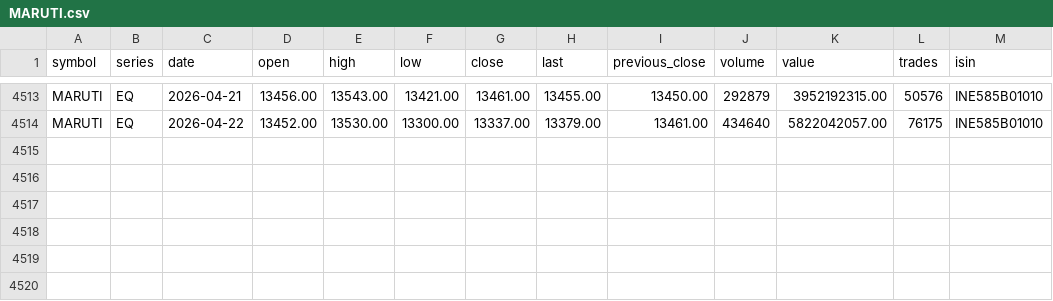
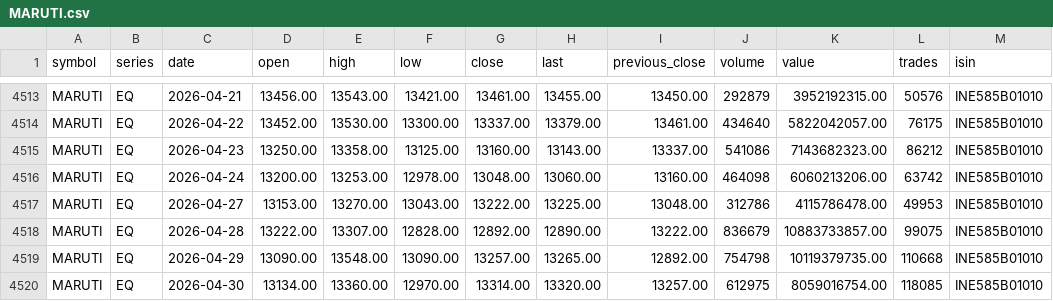
Before and after one commit to pragundamani/stocks, a CSV file: MARUTI.csv, drawn as a sheet; only a part is shown, gaps mark what is left out; the diff names each change by its address in the sheet, - before the commit and + after, or states it on an @@ line.

```diff
--- a/MARUTI.csv
+++ b/MARUTI.csv
+row 4515: MARUTI | EQ | 2026-04-23 | 13250.00 | 13358.00 | 13125.00 | 13160.00 | 13143.00 | 13337.00 | 541086 | 7143682323.00 | 86212 | INE585B01010
+row 4516: MARUTI | EQ | 2026-04-24 | 13200.00 | 13253.00 | 12978.00 | 13048.00 | 13060.00 | 13160.00 | 464098 | 6060213206.00 | 63742 | INE585B01010
+row 4517: MARUTI | EQ | 2026-04-27 | 13153.00 | 13270.00 | 13043.00 | 13222.00 | 13225.00 | 13048.00 | 312786 | 4115786478.00 | 49953 | INE585B01010
+row 4518: MARUTI | EQ | 2026-04-28 | 13222.00 | 13307.00 | 12828.00 | 12892.00 | 12890.00 | 13222.00 | 836679 | 10883733857.00 | 99075 | INE585B01010
+row 4519: MARUTI | EQ | 2026-04-29 | 13090.00 | 13548.00 | 13090.00 | 13257.00 | 13265.00 | 12892.00 | 754798 | 10119379735.00 | 110668 | INE585B01010
+row 4520: MARUTI | EQ | 2026-04-30 | 13134.00 | 13360.00 | 12970.00 | 13314.00 | 13320.00 | 13257.00 | 612975 | 8059016754.00 | 118085 | INE585B01010
```
Also changed, not shown: ADANIPORTS.csv, BOSCHLTD.csv, 20 other files.
